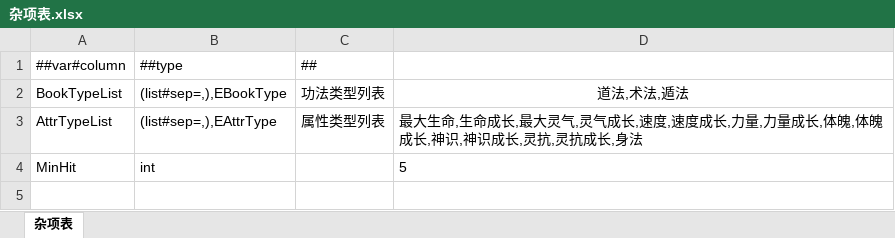
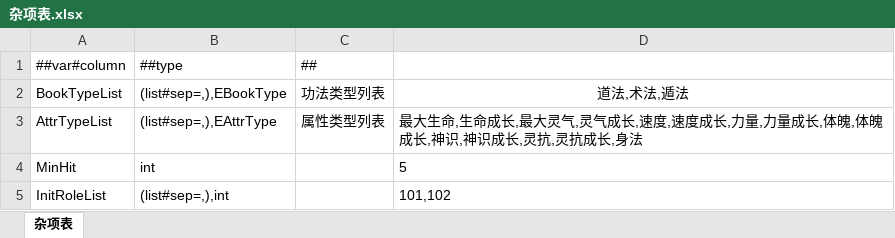
Before and after one commit to cnImpulse/HEDAO, an Excel workbook: 新导表工具/DataTables/Datas/杂项表.xlsx, sheet 杂项表, drawn as a sheet; values as stored, in another font and other column widths than the file's, no borders; the diff names each change by its address in the sheet, - before the commit and + after, or states it on an @@ line.

```diff
--- a/新导表工具/DataTables/Datas/杂项表.xlsx (sheet 杂项表)
+++ b/新导表工具/DataTables/Datas/杂项表.xlsx (sheet 杂项表)
+row 5: InitRoleList | (list#sep=,),int |  | 101,102
```
Also changed, not shown: 新导表工具/DataTables/Datas/角色表.xlsx, 16 other files.
